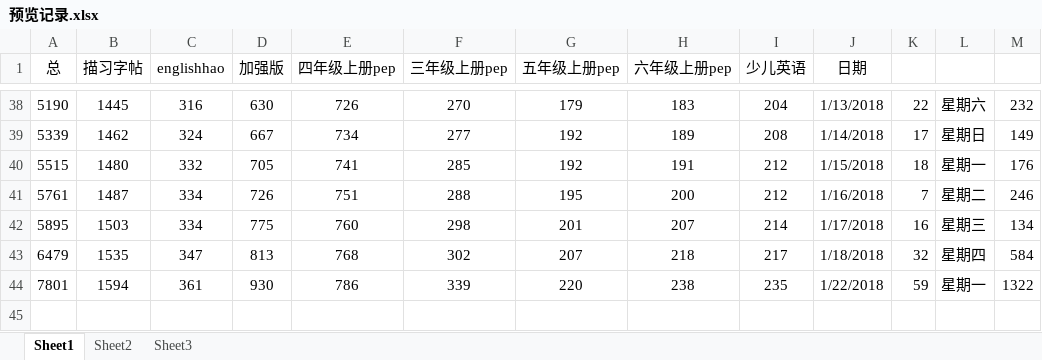
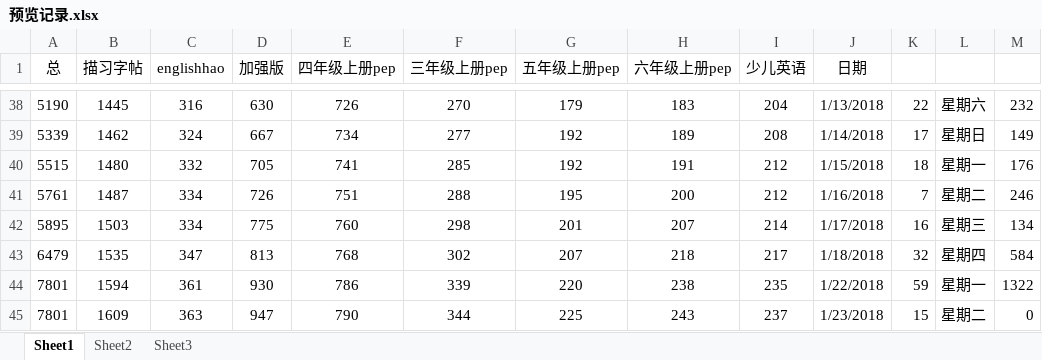
Before and after one commit to haowenbiao/AndroidProject, an Excel workbook: englishhao/预览记录.xlsx, sheet Sheet1, drawn as a sheet; only a part is shown, gaps mark what is left out; values as stored, in another font and other column widths than the file's, no borders; the diff names each change by its address in the sheet, - before the commit and + after, or states it on an @@ line.

Commit message:
20180122-002

```diff
--- a/englishhao/预览记录.xlsx (sheet Sheet1)
+++ b/englishhao/预览记录.xlsx (sheet Sheet1)
+row 45: 7801 | 1609 | 363 | 947 | 790 | 344 | 225 | 243 | 237 | 1/23/2018 | 15 | 星期二 | 0
```
